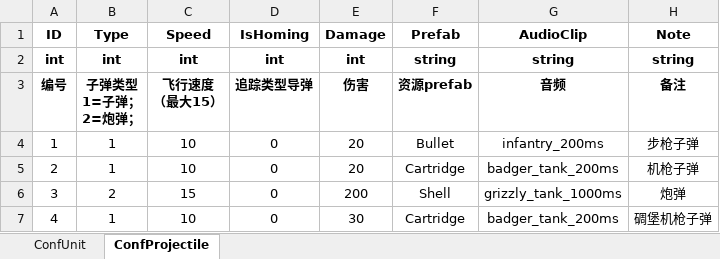
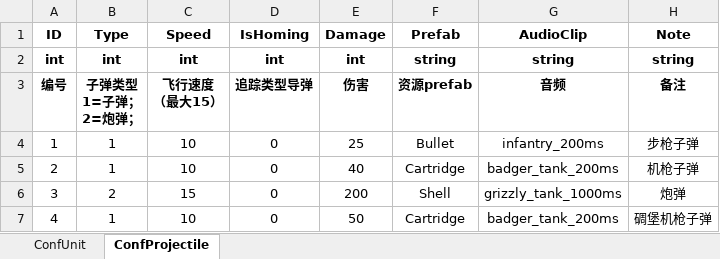
Before and after one commit to ZiglerOllydbg/ra2, an Excel workbook: config/excel/Unit.xlsx, sheet ConfProjectile, drawn as a sheet; values as stored, in another font and other column widths than the file's, no borders; the diff names each change by its address in the sheet, - before the commit and + after, or states it on an @@ line.

```diff
--- a/config/excel/Unit.xlsx (sheet ConfProjectile)
+++ b/config/excel/Unit.xlsx (sheet ConfProjectile)
-E4 (Damage): 20
+E4 (Damage): 25
-E5 (Damage): 20
+E5 (Damage): 40
-E7 (Damage): 30
+E7 (Damage): 50
```
Also changed, not shown: sheet ConfUnit, config/excel/Building.xlsx, config/excel/InitUnits.xlsx, 6 other files.
